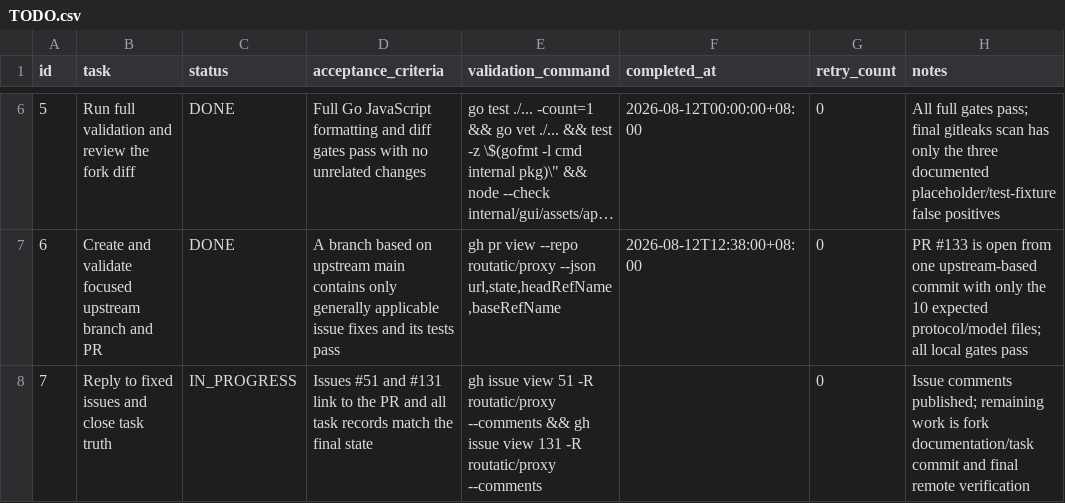
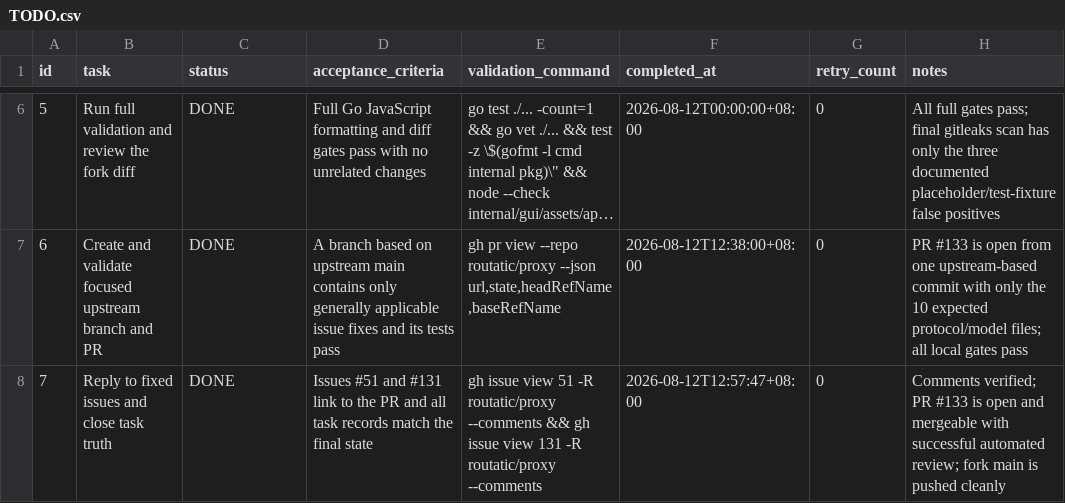
Before and after one commit to goodnightzsj/oc-go-cc, a CSV file: .codex-tasks/20260808-finish-claude-work/tasks/upstream-remediation/TODO.csv, drawn as a sheet; only a part is shown, gaps mark what is left out; long unchanged cells end in ….

Commit message:
chore(tasks): close upstream remediation

```diff
--- a/.codex-tasks/20260808-finish-claude-work/tasks/upstream-remediation/TODO.csv
+++ b/.codex-tasks/20260808-finish-claude-work/tasks/upstream-remediation/TODO.csv
@@ -7,2 +7,2 @@ id,task,status,acceptance_criteria,validation_command,completed_at,retry_count,n
 6,Create and validate focused upstream branch and PR,DONE,"A branch based on upstream main contains only generally applicable issue fixes and its tests pass","gh pr view --repo routatic/proxy --json url,state,headRefName,baseRefName",2026-08-12T12:38:00+08:00,0,"PR #133 is open from one upstream-based commit with only the 10 expected protocol/model files; all local gates pass"
-7,Reply to fixed issues and close task truth,IN_PROGRESS,"Issues #51 and #131 link to the PR and all task records match the final state","gh issue view 51 -R routatic/proxy --comments && gh issue view 131 -R routatic/proxy --comments",,0,"Issue comments published; remaining work is fork documentation/task commit and final remote verification"
+7,Reply to fixed issues and close task truth,DONE,"Issues #51 and #131 link to the PR and all task records match the final state","gh issue view 51 -R routatic/proxy --comments && gh issue view 131 -R routatic/proxy --comments",2026-08-12T12:57:47+08:00,0,"Comments verified; PR #133 is open and mergeable with successful automated review; fork main is pushed cleanly"
```
Also changed, not shown: .codex-tasks/20260808-finish-claude-work/SUBTASKS.csv, 4 other files.
